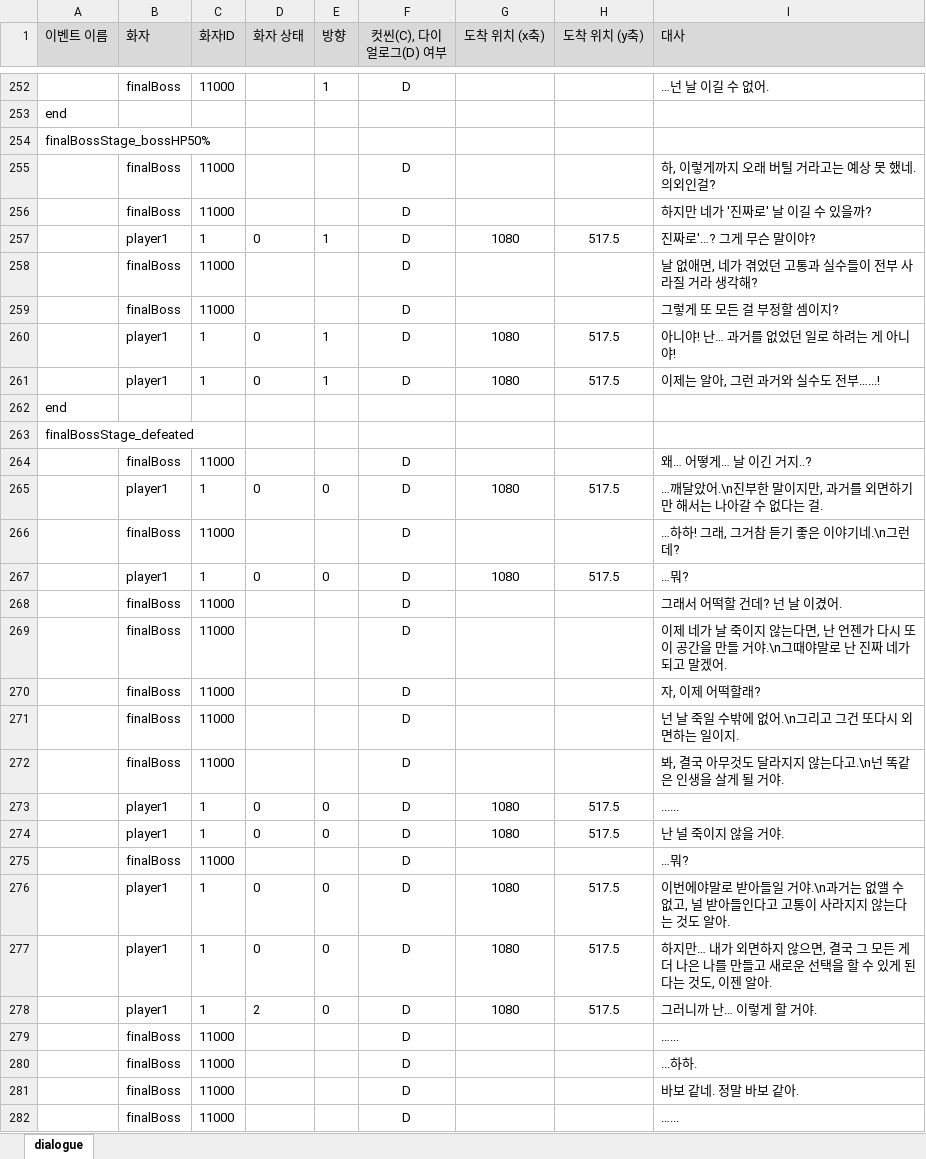
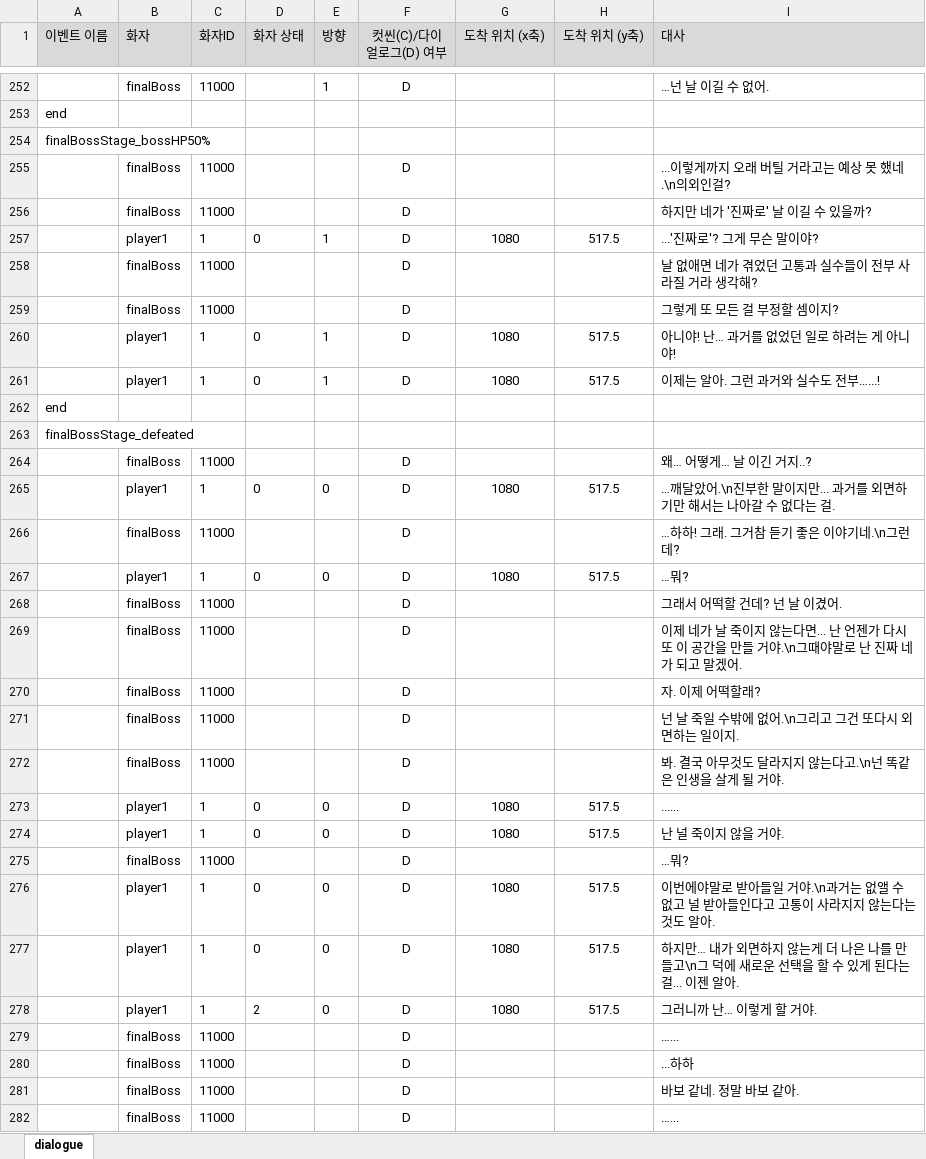
Before and after one commit to kimi5231/B1A2_project1_data, an Excel workbook: data/dialogue.xlsm, sheet dialogue, drawn as a sheet; only a part is shown, gaps mark what is left out; values as stored, in another font and other column widths than the file's, no borders; the diff covers the shown part only; the diff names each change by its address in the sheet, - before the commit and + after, or states it on an @@ line.

Commit message:
다이얼로그 ,(콤마) 삭제

```diff
--- a/data/dialogue.xlsm (sheet dialogue)
+++ b/data/dialogue.xlsm (sheet dialogue)
-F1: 컷씬(C), 다이얼로그(D) 여부
+F1: 컷씬(C)/다이얼로그(D) 여부
-I255 (대사): 하, 이렇게까지 오래 버틸 거라고는 예상 못 했네. 의외인걸?
+I255 (대사): ...이렇게까지 오래 버틸 거라고는 예상 못 했네.\n의외인걸?
-I257 (대사): 진짜로'…? 그게 무슨 말이야?
+I257 (대사): ...'진짜로'? 그게 무슨 말이야?
-I258 (대사): 날 없애면, 네가 겪었던 고통과 실수들이 전부 사라질 거라 생각해?
+I258 (대사): 날 없애면 네가 겪었던 고통과 실수들이 전부 사라질 거라 생각해?
-I261 (대사): 이제는 알아, 그런 과거와 실수도 전부…...!
+I261 (대사): 이제는 알아. 그런 과거와 실수도 전부…...!
-I265 (대사): …깨달았어.\n진부한 말이지만, 과거를 외면하기만 해서는 나아갈 수 없다는 걸.
+I265 (대사): …깨달았어.\n진부한 말이지만... 과거를 외면하기만 해서는 나아갈 수 없다는 걸.
-I266 (대사): …하하! 그래, 그거참 듣기 좋은 이야기네.\n그런데?
+I266 (대사): …하하! 그래. 그거참 듣기 좋은 이야기네.\n그런데?
-I269 (대사): …않는다면, 난 언젠…
+I269 (대사): …않는다면... 난 언젠…
-I270 (대사): 자, 이제 어떡할래?
+I270 (대사): 자. 이제 어떡할래?
-I272 (대사): 봐, 결국 아무것도 달라지지 않는다고.\n넌 똑같은 인생을 살게 될 거야.
+I272 (대사): 봐. 결국 아무것도 달라지지 않는다고.\n넌 똑같은 인생을 살게 될 거야.
-I276 (대사): …수 없고, 널 받아…
+I276 (대사): …수 없고 널 받아…
-I277 (대사): …하지 않으면, 결국 그 모든 게 더 나은 나를 만들고 새로운 선택을 할 수 있게 된다는 것도, 이젠 알…
+I277 (대사): …하지 않는게 더 나은 나를 만들고\n그 덕에 새로운 선택을 할 수 있게 된다는 걸... 이젠 알…
-I280 (대사): ...하하.
+I280 (대사): ...하하
```
Also changed, not shown: 105 edited cells elsewhere in this sheet, 1 other file.
